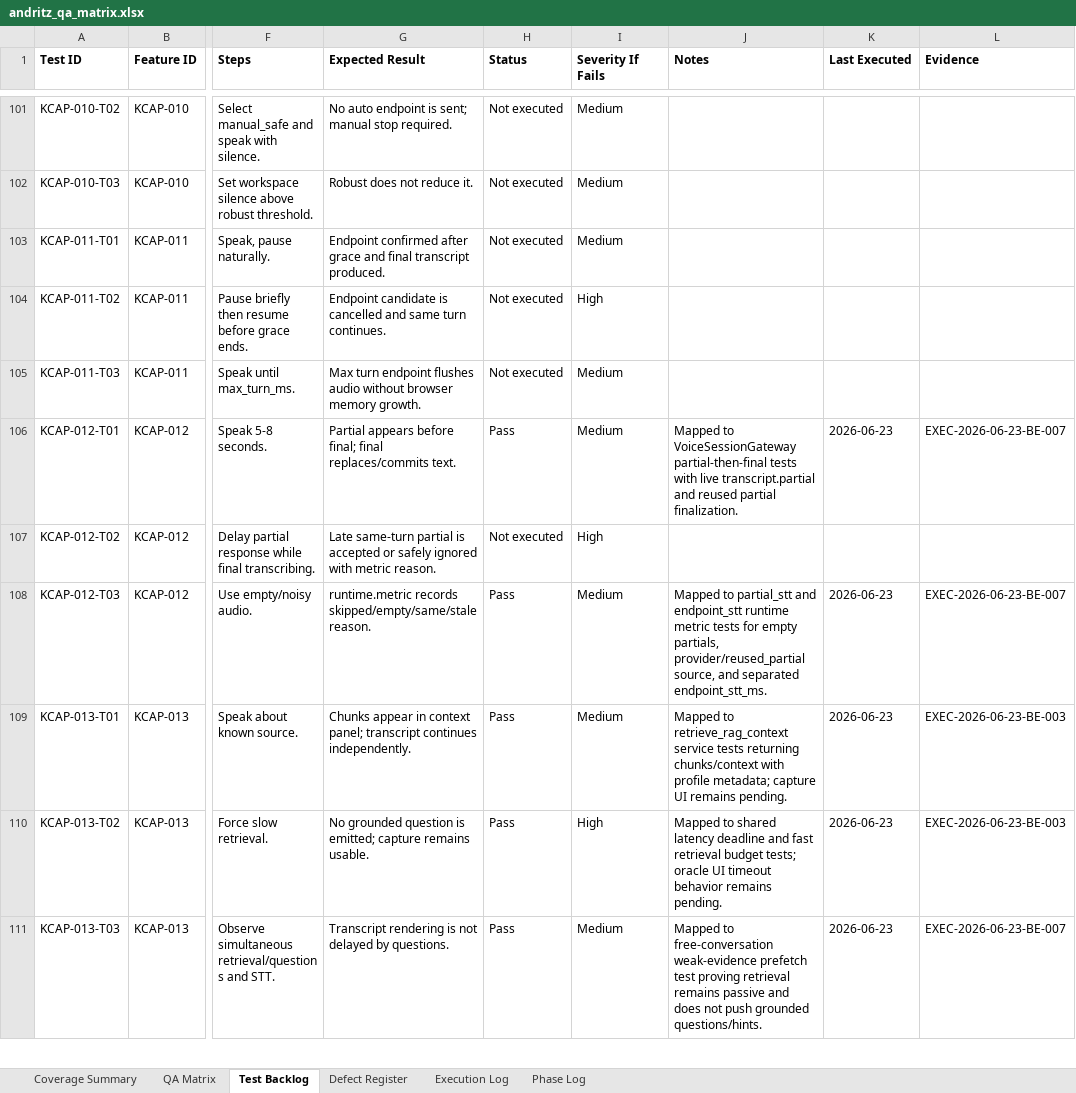
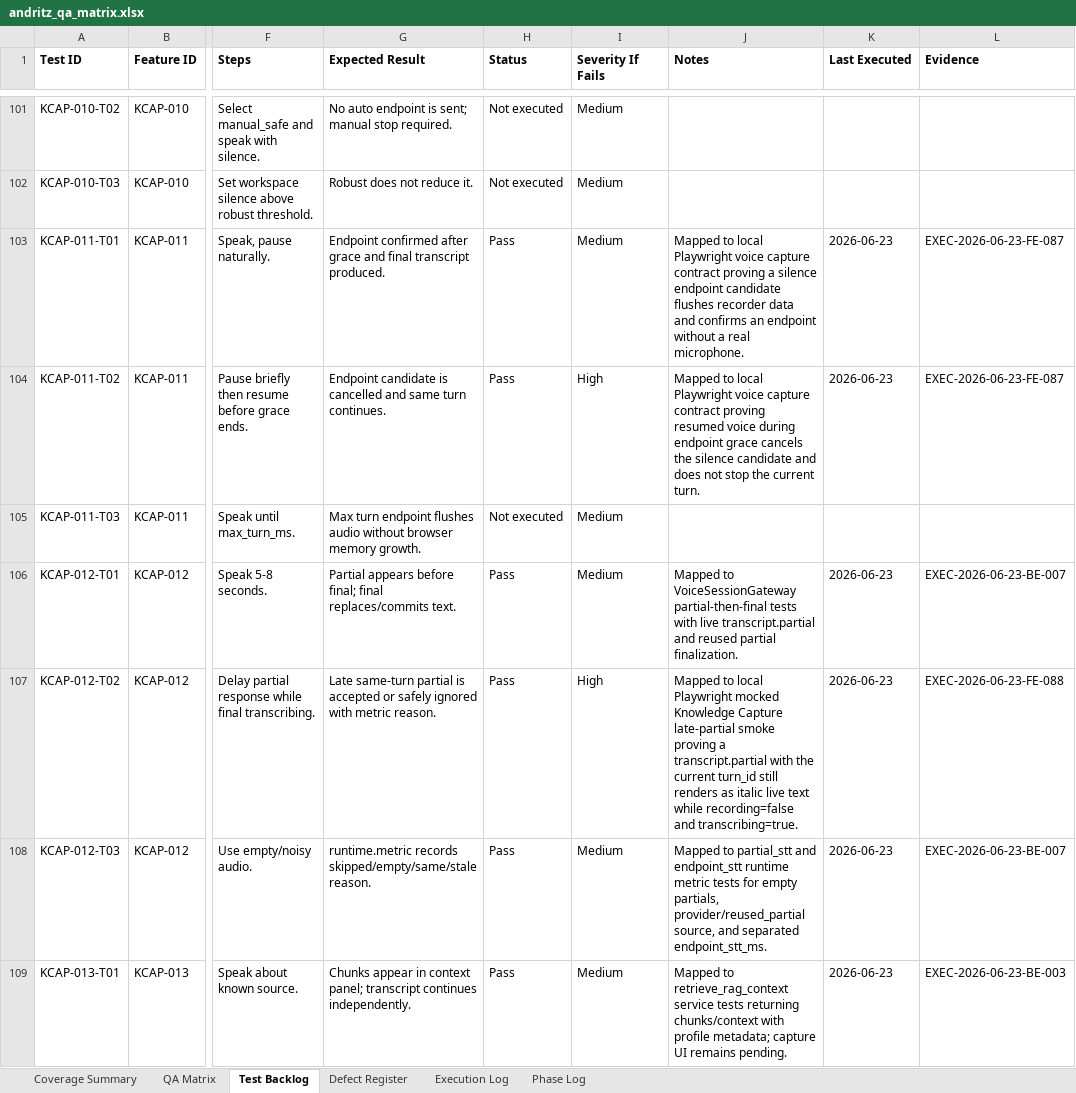
Before and after one commit to tishacian/hyusai, an Excel workbook: outputs/019edc68-andritz-qa/andritz_qa_matrix.xlsx, sheet Test Backlog, drawn as a sheet; only a part is shown, gaps mark what is left out; the shorter side is filled out with more unchanged rows; values as stored, in another font and other column widths than the file's, no borders; the diff names each change by its address in the sheet, - before the commit and + after, or states it on an @@ line.

Commit message:
test(capture): stabilize voice partial contracts

```diff
--- a/outputs/019edc68-andritz-qa/andritz_qa_matrix.xlsx (sheet Test Backlog)
+++ b/outputs/019edc68-andritz-qa/andritz_qa_matrix.xlsx (sheet Test Backlog)
-H103:H104 (Status): Not executed
+H103:H104 (Status): Pass
-J103 (Notes): (empty)
+J103 (Notes): Mapped to local Playwright voice capture contract proving a silence endpoint candidate flushes recorder data and confirms an endpoint without a real microphone.
-K103:K104 (Last Executed): (empty)
+K103:K104 (Last Executed): 2026-06-23
-L103:L104 (Evidence): (empty)
+L103:L104 (Evidence): EXEC-2026-06-23-FE-087
-J104 (Notes): (empty)
+J104 (Notes): Mapped to local Playwright voice capture contract proving resumed voice during endpoint grace cancels the silence candidate and does not stop the current turn.
-H107 (Status): Not executed
+H107 (Status): Pass
-J107 (Notes): (empty)
+J107 (Notes): Mapped to local Playwright mocked Knowledge Capture late-partial smoke proving a transcript.partial with the current turn_id still renders as italic live text while recording=false and transcribing=true.
-K107 (Last Executed): (empty)
+K107 (Last Executed): 2026-06-23
-L107 (Evidence): (empty)
+L107 (Evidence): EXEC-2026-06-23-FE-088
```
Also changed, not shown: sheet Execution Log, sheet Phase Log, sheet QA Matrix, sheet Coverage Summary, 8 other files.
